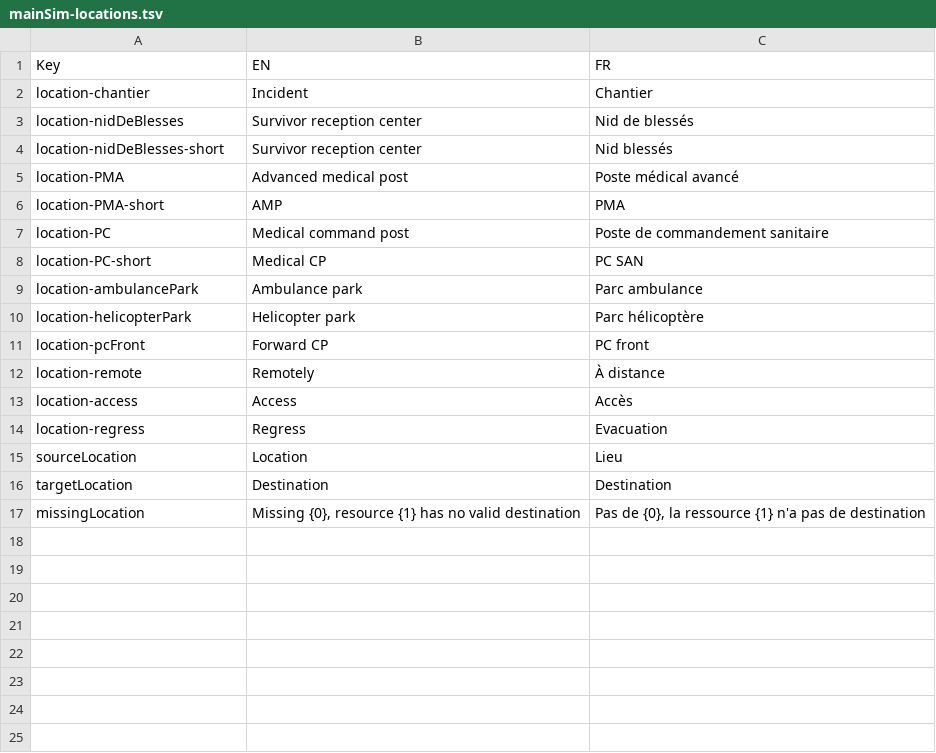
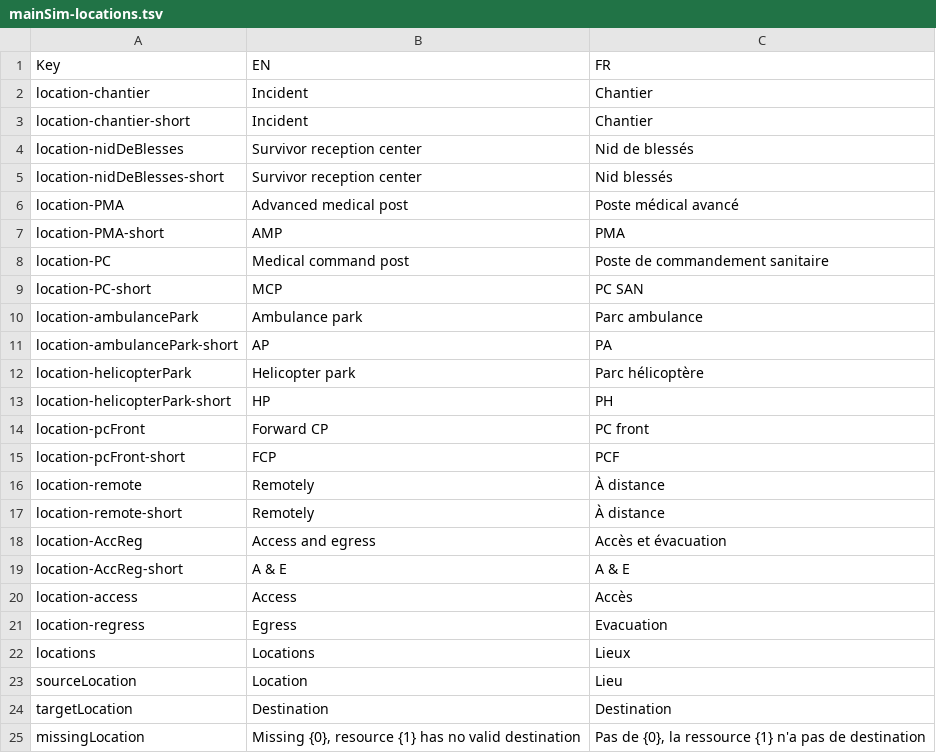
Before and after one commit to Heigvd/mimms, a TSV file: gameModel/files/translations/mainSim-locations.tsv, drawn as a sheet.

Commit message:
get data for trainer dashboard

```diff
--- a/gameModel/files/translations/mainSim-locations.tsv
+++ b/gameModel/files/translations/mainSim-locations.tsv
@@ -2,2 +2,3 @@ Key	EN	FR
 location-chantier	Incident	Chantier
+location-chantier-short	Incident	Chantier
 location-nidDeBlesses	Survivor reception center	Nid de blessés
@@ -7,9 +8,16 @@ location-PMA-short	AMP	PMA
 location-PC	Medical command post	Poste de commandement sanitaire
-location-PC-short	Medical CP	PC SAN
+location-PC-short	MCP	PC SAN
 location-ambulancePark	Ambulance park	Parc ambulance
+location-ambulancePark-short	AP	PA
 location-helicopterPark	Helicopter park	Parc hélicoptère
+location-helicopterPark-short	HP	PH
 location-pcFront	Forward CP	PC front
+location-pcFront-short	FCP	PCF
 location-remote	Remotely	À distance
+location-remote-short	Remotely	À distance
+location-AccReg	Access and egress	Accès et évacuation
+location-AccReg-short	A & E	A & E
 location-access	Access	Accès
-location-regress	Regress	Evacuation
+location-regress	Egress	Evacuation
+locations	Locations	Lieux
 sourceLocation	Location	Lieu
```
Also changed, not shown: 8 other files.
